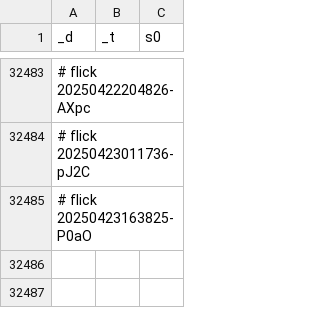
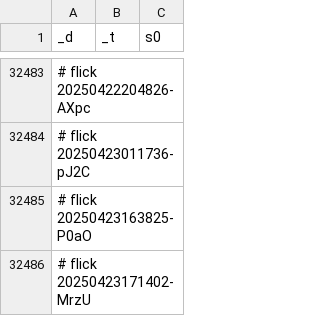
Before and after one commit to abikesa/brooklyn, a CSV file: kitabo/ensi/ukubona/donorcase/test2/assets/csv/don_mort_s0_overall.csv, drawn as a sheet; only a part is shown, gaps mark what is left out.

Commit message:
kitabo/ensi/ukubona/donorcase/test2/assets/csv/don_mort_s0_overall.csv

```diff
--- a/kitabo/ensi/ukubona/donorcase/test2/assets/csv/don_mort_s0_overall.csv
+++ b/kitabo/ensi/ukubona/donorcase/test2/assets/csv/don_mort_s0_overall.csv
@@ -32485 +32485,2 @@ _d,_t,s0
 # flick 20250423163825-P0aO
+# flick 20250423171402-MrzU
```
